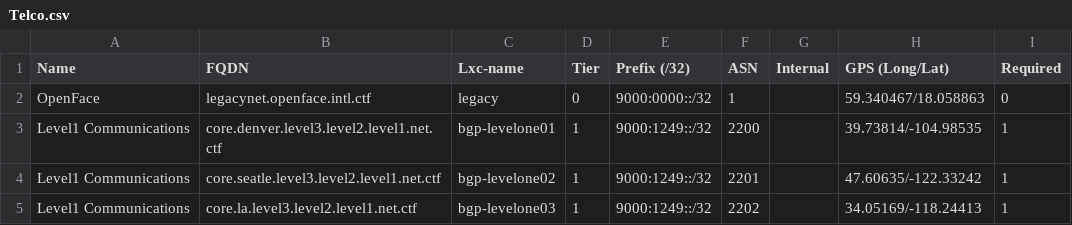
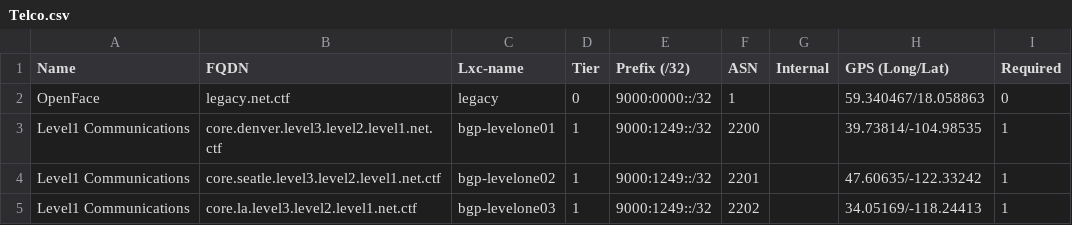
Before and after one commit to nsec/the-internet, a CSV file: input/NorthSec 2014/Telco.csv, drawn as a sheet; only a part is shown.

```diff
--- a/input/NorthSec 2014/Telco.csv
+++ b/input/NorthSec 2014/Telco.csv
@@ -1,3 +1,3 @@
 Name,FQDN,Lxc-name,Tier,Prefix (/32),ASN,Internal,GPS (Long/Lat),Required
-OpenFace,legacynet.openface.intl.ctf,legacy,0,9000:0000::/32,1,,59.340467/18.058863,0
+OpenFace,legacy.net.ctf,legacy,0,9000:0000::/32,1,,59.340467/18.058863,0
 Level1 Communications,core.denver.level3.level2.level1.net.ctf,bgp-levelone01,1,9000:1249::/32,2200,,39.73814/-104.98535,1
```
Also changed, not shown: 1 other file.
